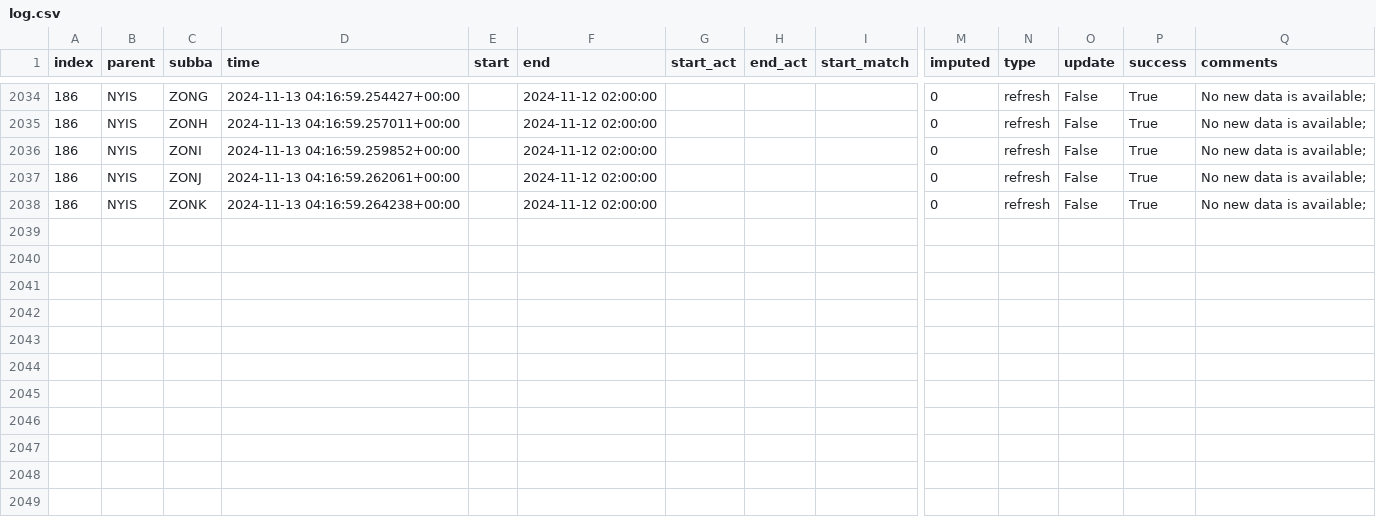
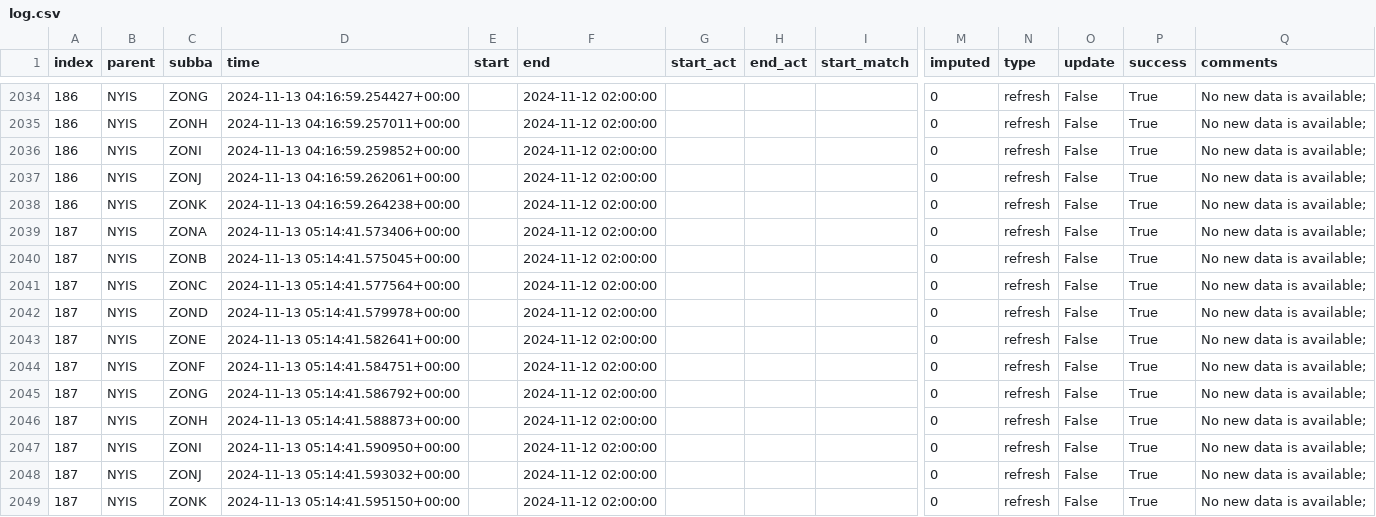
Before and after one commit to RamiKrispin/pydata-ny-ga-workshop, a CSV file: data/log.csv, drawn as a sheet; only a part is shown, gaps mark what is left out; rows hold the shown columns only; the diff names each change by its address in the sheet, - before the commit and + after, or states it on an @@ line.

Commit message:
Auto update of the data

```diff
--- a/data/log.csv
+++ b/data/log.csv
+row 2039: 187 | NYIS | ZONA | 2024-11-13 05:14:41.573406+00:00 |  | 2024-11-12 02:00:00 |  |  |  | 0 | refresh | False | True | No new data is available;
+row 2040: 187 | NYIS | ZONB | 2024-11-13 05:14:41.575045+00:00 |  | 2024-11-12 02:00:00 |  |  |  | 0 | refresh | False | True | No new data is available;
+row 2041: 187 | NYIS | ZONC | 2024-11-13 05:14:41.577564+00:00 |  | 2024-11-12 02:00:00 |  |  |  | 0 | refresh | False | True | No new data is available;
+row 2042: 187 | NYIS | ZOND | 2024-11-13 05:14:41.579978+00:00 |  | 2024-11-12 02:00:00 |  |  |  | 0 | refresh | False | True | No new data is available;
+row 2043: 187 | NYIS | ZONE | 2024-11-13 05:14:41.582641+00:00 |  | 2024-11-12 02:00:00 |  |  |  | 0 | refresh | False | True | No new data is available;
+row 2044: 187 | NYIS | ZONF | 2024-11-13 05:14:41.584751+00:00 |  | 2024-11-12 02:00:00 |  |  |  | 0 | refresh | False | True | No new data is available;
+row 2045: 187 | NYIS | ZONG | 2024-11-13 05:14:41.586792+00:00 |  | 2024-11-12 02:00:00 |  |  |  | 0 | refresh | False | True | No new data is available;
+row 2046: 187 | NYIS | ZONH | 2024-11-13 05:14:41.588873+00:00 |  | 2024-11-12 02:00:00 |  |  |  | 0 | refresh | False | True | No new data is available;
+row 2047: 187 | NYIS | ZONI | 2024-11-13 05:14:41.590950+00:00 |  | 2024-11-12 02:00:00 |  |  |  | 0 | refresh | False | True | No new data is available;
+row 2048: 187 | NYIS | ZONJ | 2024-11-13 05:14:41.593032+00:00 |  | 2024-11-12 02:00:00 |  |  |  | 0 | refresh | False | True | No new data is available;
+row 2049: 187 | NYIS | ZONK | 2024-11-13 05:14:41.595150+00:00 |  | 2024-11-12 02:00:00 |  |  |  | 0 | refresh | False | True | No new data is available;
```
Also changed, not shown: 1 other file.
